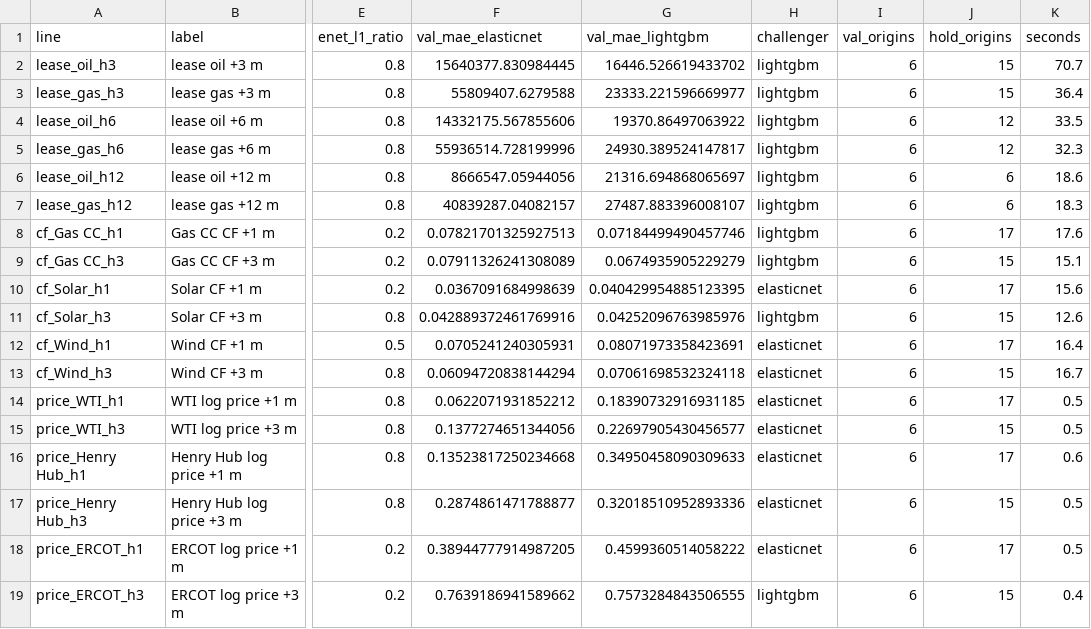
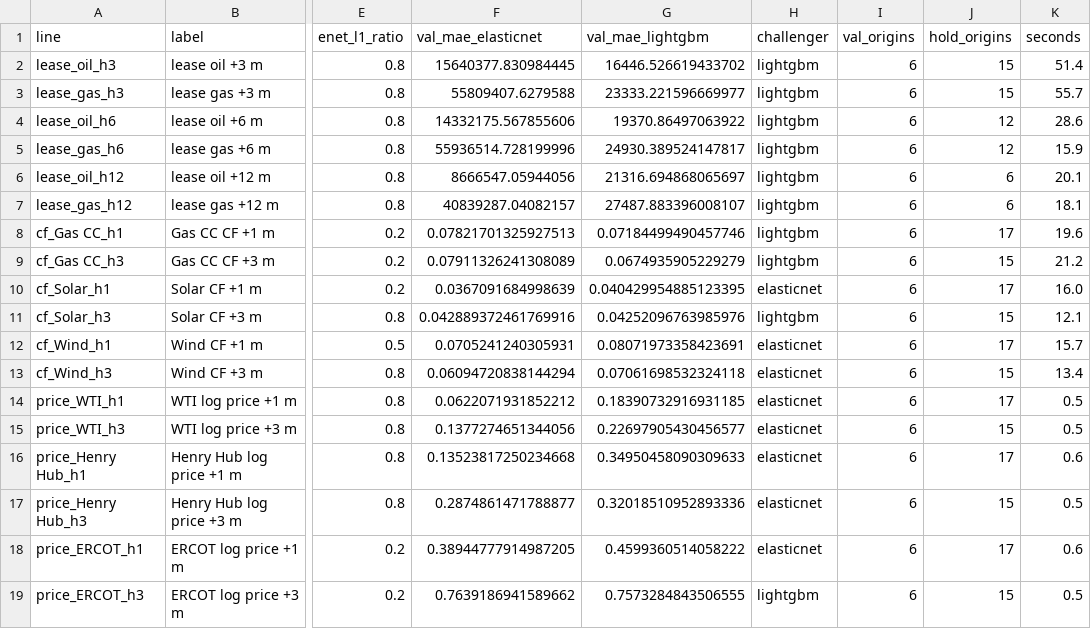
Before and after one commit to alanmossinger/Capstone, a CSV file: results/forecast_validation_choice.csv, drawn as a sheet; only a part is shown, gaps mark what is left out; the diff names each change by its address in the sheet, - before the commit and + after, or states it on an @@ line.

```diff
--- a/results/forecast_validation_choice.csv
+++ b/results/forecast_validation_choice.csv
-K2 (seconds): 70.7
+K2 (seconds): 51.4
-K3 (seconds): 36.4
+K3 (seconds): 55.7
-K4 (seconds): 33.5
+K4 (seconds): 28.6
-K5 (seconds): 32.3
+K5 (seconds): 15.9
-K6 (seconds): 18.6
+K6 (seconds): 20.1
-K7 (seconds): 18.3
+K7 (seconds): 18.1
-K8 (seconds): 17.6
+K8 (seconds): 19.6
-K9 (seconds): 15.1
+K9 (seconds): 21.2
-K10 (seconds): 15.6
+K10 (seconds): 16.0
-K11 (seconds): 12.6
+K11 (seconds): 12.1
-K12 (seconds): 16.4
+K12 (seconds): 15.7
-K13 (seconds): 16.7
+K13 (seconds): 13.4
-K18 (seconds): 0.5
+K18 (seconds): 0.6
-K19 (seconds): 0.4
+K19 (seconds): 0.5
```
Also changed, not shown: results/eda_decline_clusters.csv, results/miso_spp_checks.csv, 7 other files.
